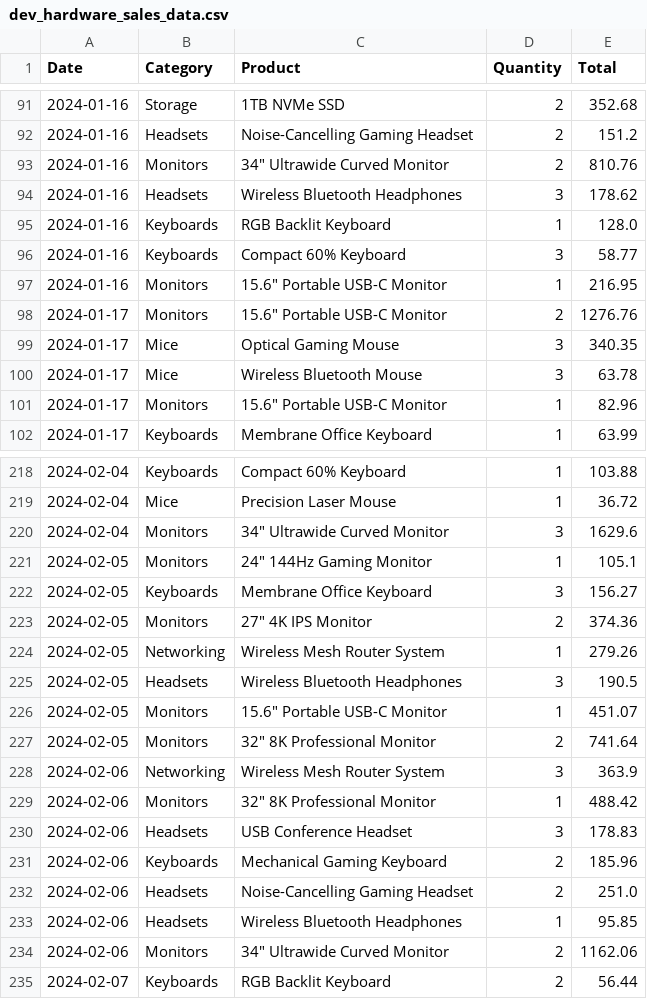
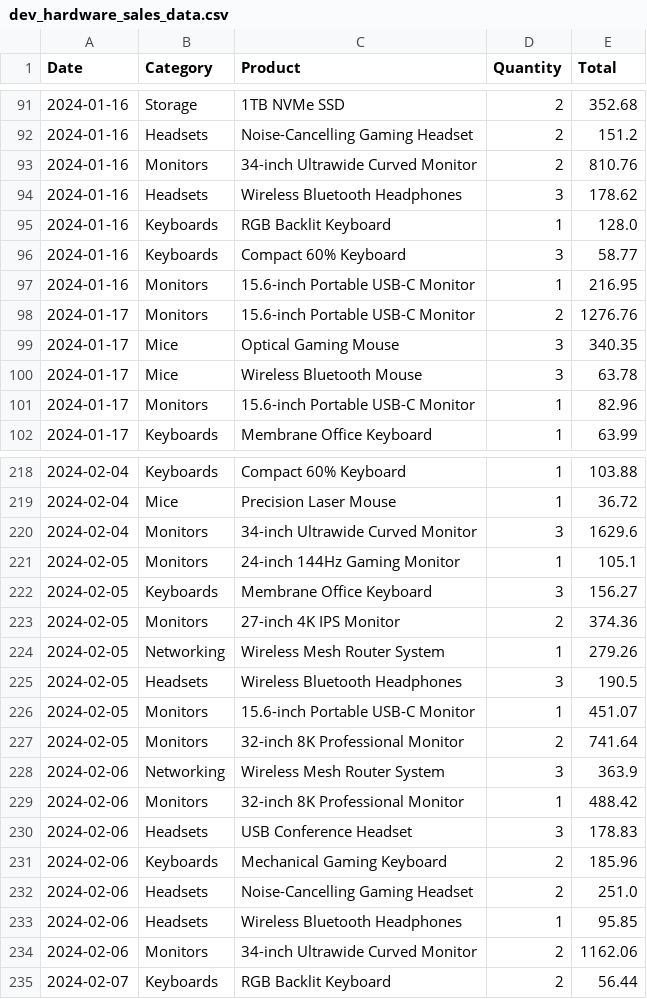
Before and after one commit to mikailaltundas/datasets-for-training, a CSV file: hardware-sales-dataset/dev_hardware_sales_data.csv, drawn as a sheet; only a part is shown, gaps mark what is left out; the diff covers the shown part only.

```diff
--- a/hardware-sales-dataset/dev_hardware_sales_data.csv
+++ b/hardware-sales-dataset/dev_hardware_sales_data.csv
@@ -92,3 +92,3 @@ Date,Category,Product,Quantity,Total
 2024-01-16,Headsets,Noise-Cancelling Gaming Headset,2,151.2
-2024-01-16,Monitors,"34"" Ultrawide Curved Monitor",2,810.76
+2024-01-16,Monitors,34-inch Ultrawide Curved Monitor,2,810.76
 2024-01-16,Headsets,Wireless Bluetooth Headphones,3,178.62
@@ -96,7 +96,7 @@ Date,Category,Product,Quantity,Total
 2024-01-16,Keyboards,Compact 60% Keyboard,3,58.77
-2024-01-16,Monitors,"15.6"" Portable USB-C Monitor",1,216.95
-2024-01-17,Monitors,"15.6"" Portable USB-C Monitor",2,1276.76
+2024-01-16,Monitors,15.6-inch Portable USB-C Monitor,1,216.95
+2024-01-17,Monitors,15.6-inch Portable USB-C Monitor,2,1276.76
 2024-01-17,Mice,Optical Gaming Mouse,3,340.35
 2024-01-17,Mice,Wireless Bluetooth Mouse,3,63.78
-2024-01-17,Monitors,"15.6"" Portable USB-C Monitor",1,82.96
+2024-01-17,Monitors,15.6-inch Portable USB-C Monitor,1,82.96
 2024-01-17,Keyboards,Membrane Office Keyboard,1,63.99
@@ -219,12 +219,12 @@ Date,Category,Product,Quantity,Total
 2024-02-04,Mice,Precision Laser Mouse,1,36.72
-2024-02-04,Monitors,"34"" Ultrawide Curved Monitor",3,1629.6
-2024-02-05,Monitors,"24"" 144Hz Gaming Monitor",1,105.1
+2024-02-04,Monitors,34-inch Ultrawide Curved Monitor,3,1629.6
+2024-02-05,Monitors,24-inch 144Hz Gaming Monitor,1,105.1
 2024-02-05,Keyboards,Membrane Office Keyboard,3,156.27
-2024-02-05,Monitors,"27"" 4K IPS Monitor",2,374.36
+2024-02-05,Monitors,27-inch 4K IPS Monitor,2,374.36
 2024-02-05,Networking,Wireless Mesh Router System,1,279.26
 2024-02-05,Headsets,Wireless Bluetooth Headphones,3,190.5
-2024-02-05,Monitors,"15.6"" Portable USB-C Monitor",1,451.07
-2024-02-05,Monitors,"32"" 8K Professional Monitor",2,741.64
+2024-02-05,Monitors,15.6-inch Portable USB-C Monitor,1,451.07
+2024-02-05,Monitors,32-inch 8K Professional Monitor,2,741.64
 2024-02-06,Networking,Wireless Mesh Router System,3,363.9
-2024-02-06,Monitors,"32"" 8K Professional Monitor",1,488.42
+2024-02-06,Monitors,32-inch 8K Professional Monitor,1,488.42
 2024-02-06,Headsets,USB Conference Headset,3,178.83
@@ -233,3 +233,3 @@ Date,Category,Product,Quantity,Total
 2024-02-06,Headsets,Wireless Bluetooth Headphones,1,95.85
-2024-02-06,Monitors,"34"" Ultrawide Curved Monitor",2,1162.06
+2024-02-06,Monitors,34-inch Ultrawide Curved Monitor,2,1162.06
 2024-02-07,Keyboards,RGB Backlit Keyboard,2,56.44
```
Also changed, not shown: 100 edited cells elsewhere in this file, hardware-sales-dataset/prod_hardware_sales_data.csv.
